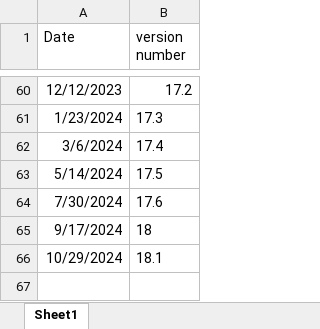
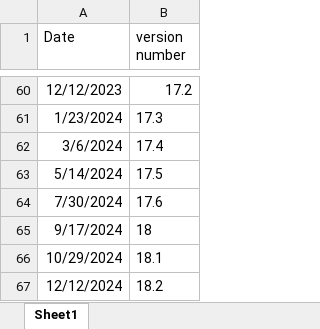
Before and after one commit to MarvinCui/PredictiOSVersionRelease, an Excel workbook: Resources/iOS release date.xlsx, sheet Sheet1, drawn as a sheet; only a part is shown, gaps mark what is left out; values as stored, in another font and other column widths than the file's, no borders; the diff names each change by its address in the sheet, - before the commit and + after, or states it on an @@ line.

```diff
--- a/Resources/iOS release date.xlsx (sheet Sheet1)
+++ b/Resources/iOS release date.xlsx (sheet Sheet1)
+row 67: 12/12/2024 | 18.2
```
Also changed, not shown: 2 other files.
